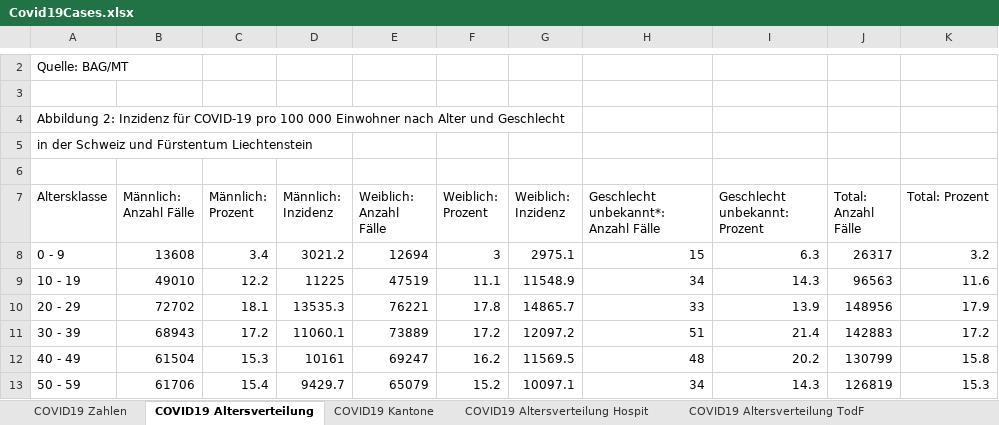
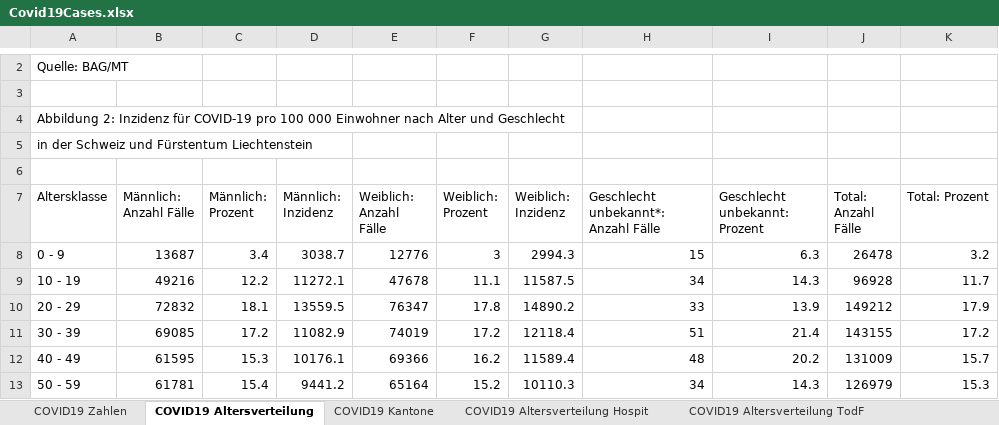
Before and after one commit to dankaufmann/f-curve, an Excel workbook: Data/Covid19Cases.xlsx, sheet COVID19 Altersverteilung, drawn as a sheet; only a part is shown, gaps mark what is left out; values as stored, in another font and other column widths than the file's, no borders; the diff covers the shown part only; the diff names each change by its address in the sheet, - before the commit and + after, or states it on an @@ line.

```diff
--- a/Data/Covid19Cases.xlsx (sheet COVID19 Altersverteilung)
+++ b/Data/Covid19Cases.xlsx (sheet COVID19 Altersverteilung)
-B8 (Männlich: Anzahl Fälle): 13608
+B8 (Männlich: Anzahl Fälle): 13687
-D8 (Männlich: Inzidenz): 3021.2
+D8 (Männlich: Inzidenz): 3038.7
-E8 (Weiblich: Anzahl Fälle): 12694
+E8 (Weiblich: Anzahl Fälle): 12776
-G8 (Weiblich: Inzidenz): 2975.1
+G8 (Weiblich: Inzidenz): 2994.3
-J8 (Total: Anzahl Fälle): 26317
+J8 (Total: Anzahl Fälle): 26478
-B9 (Männlich: Anzahl Fälle): 49010
+B9 (Männlich: Anzahl Fälle): 49216
-D9 (Männlich: Inzidenz): 11225
+D9 (Männlich: Inzidenz): 11272.1
-E9 (Weiblich: Anzahl Fälle): 47519
+E9 (Weiblich: Anzahl Fälle): 47678
-G9 (Weiblich: Inzidenz): 11548.9
+G9 (Weiblich: Inzidenz): 11587.5
-J9 (Total: Anzahl Fälle): 96563
+J9 (Total: Anzahl Fälle): 96928
-K9 (Total: Prozent): 11.6
+K9 (Total: Prozent): 11.7
-B10 (Männlich: Anzahl Fälle): 72702
+B10 (Männlich: Anzahl Fälle): 72832
-D10 (Männlich: Inzidenz): 13535.3
+D10 (Männlich: Inzidenz): 13559.5
-E10 (Weiblich: Anzahl Fälle): 76221
+E10 (Weiblich: Anzahl Fälle): 76347
-G10 (Weiblich: Inzidenz): 14865.7
+G10 (Weiblich: Inzidenz): 14890.2
-J10 (Total: Anzahl Fälle): 148956
+J10 (Total: Anzahl Fälle): 149212
-B11 (Männlich: Anzahl Fälle): 68943
+B11 (Männlich: Anzahl Fälle): 69085
-D11 (Männlich: Inzidenz): 11060.1
+D11 (Männlich: Inzidenz): 11082.9
-E11 (Weiblich: Anzahl Fälle): 73889
+E11 (Weiblich: Anzahl Fälle): 74019
-G11 (Weiblich: Inzidenz): 12097.2
+G11 (Weiblich: Inzidenz): 12118.4
-J11 (Total: Anzahl Fälle): 142883
+J11 (Total: Anzahl Fälle): 143155
-B12 (Männlich: Anzahl Fälle): 61504
+B12 (Männlich: Anzahl Fälle): 61595
-D12 (Männlich: Inzidenz): 10161
+D12 (Männlich: Inzidenz): 10176.1
-E12 (Weiblich: Anzahl Fälle): 69247
+E12 (Weiblich: Anzahl Fälle): 69366
-G12 (Weiblich: Inzidenz): 11569.5
+G12 (Weiblich: Inzidenz): 11589.4
-J12 (Total: Anzahl Fälle): 130799
+J12 (Total: Anzahl Fälle): 131009
-K12 (Total: Prozent): 15.8
+K12 (Total: Prozent): 15.7
-B13 (Männlich: Anzahl Fälle): 61706
+B13 (Männlich: Anzahl Fälle): 61781
-D13 (Männlich: Inzidenz): 9429.7
+D13 (Männlich: Inzidenz): 9441.2
-E13 (Weiblich: Anzahl Fälle): 65079
+E13 (Weiblich: Anzahl Fälle): 65164
-G13 (Weiblich: Inzidenz): 10097.1
+G13 (Weiblich: Inzidenz): 10110.3
-J13 (Total: Anzahl Fälle): 126819
+J13 (Total: Anzahl Fälle): 126979
```
Also changed, not shown: 19 edited cells elsewhere in this sheet, sheet COVID19 Zahlen, sheet COVID19 Kantone, sheet COVID19 Altersverteilung Hospit, sheet COVID19 Altersverteilung TodF, sheet COVID19 Isolation Quarantäne, Data/Covid19CasesJH.xlsx, 43 other files.
